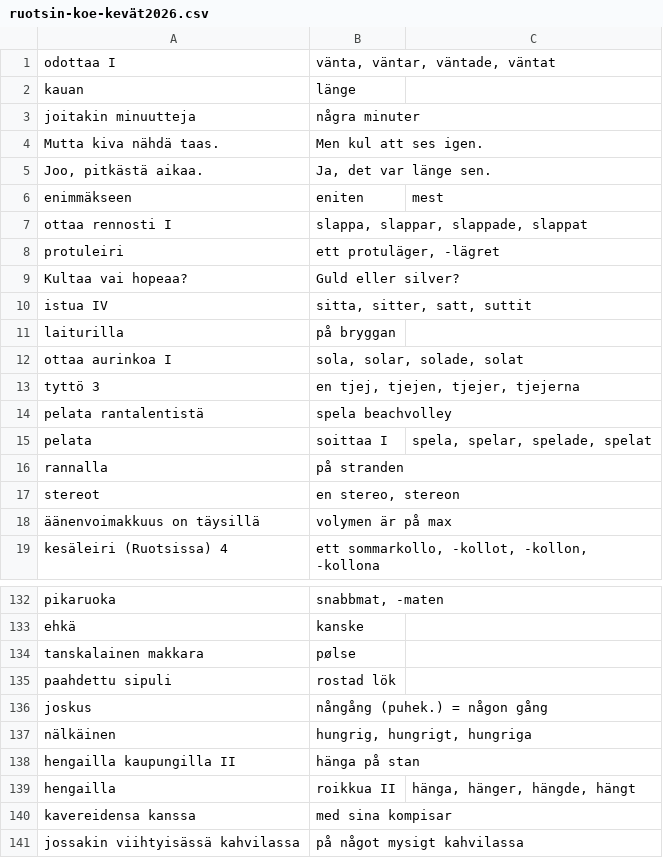
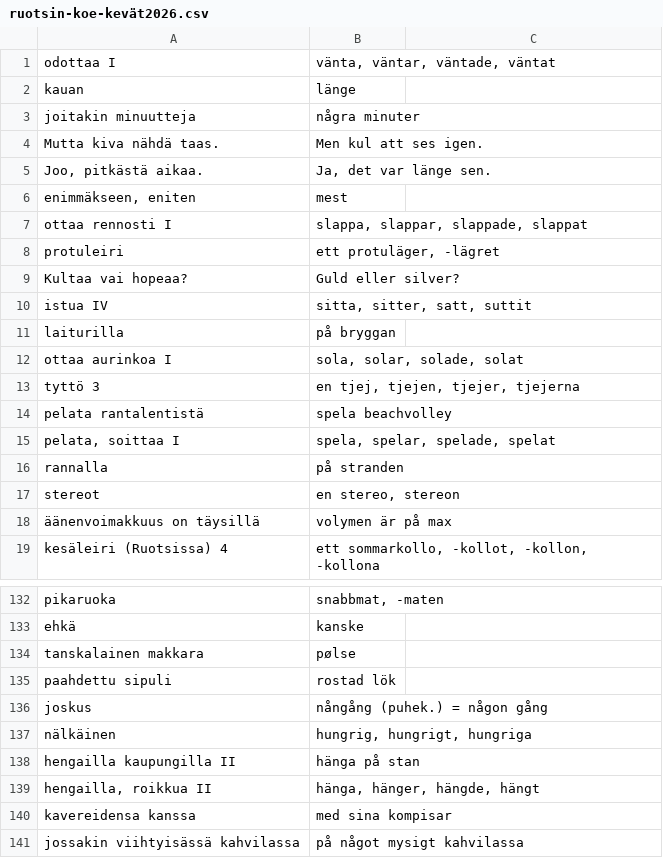
Before and after one commit to anttikiiveri/anttikiiveri.github.io, a CSV file: sanastot/ruotsin-koe-kevät2026.csv, drawn as a sheet; only a part is shown, gaps mark what is left out.

```diff
--- a/sanastot/ruotsin-koe-kevät2026.csv
+++ b/sanastot/ruotsin-koe-kevät2026.csv
@@ -5,3 +5,3 @@ Mutta kiva nähdä taas.;Men kul att ses igen.
 Joo, pitkästä aikaa.;Ja, det var länge sen.
-enimmäkseen; eniten;mest
+enimmäkseen, eniten;mest
 ottaa rennosti I;slappa, slappar, slappade, slappat
@@ -14,3 +14,3 @@ tyttö 3;en tjej, tjejen, tjejer, tjejerna
 pelata rantalentistä;spela beachvolley
-pelata; soittaa I;spela, spelar, spelade, spelat
+pelata, soittaa I;spela, spelar, spelade, spelat
 rannalla;på stranden
@@ -138,3 +138,3 @@ nälkäinen;hungrig, hungrigt, hungriga
 hengailla kaupungilla II;hänga på stan
-hengailla; roikkua II;hänga, hänger, hängde, hängt
+hengailla, roikkua II;hänga, hänger, hängde, hängt
 kavereidensa kanssa;med sina kompisar
```
Also changed, not shown: sanastot/ruotsin-koe-kevät2026_10_of_10.csv, sanastot/ruotsin-koe-kevät2026_1_of_10.csv.
